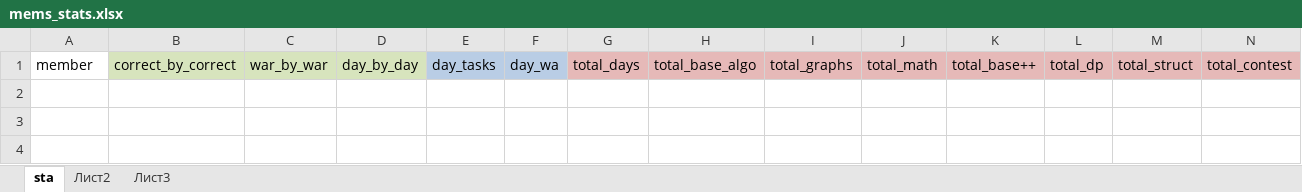
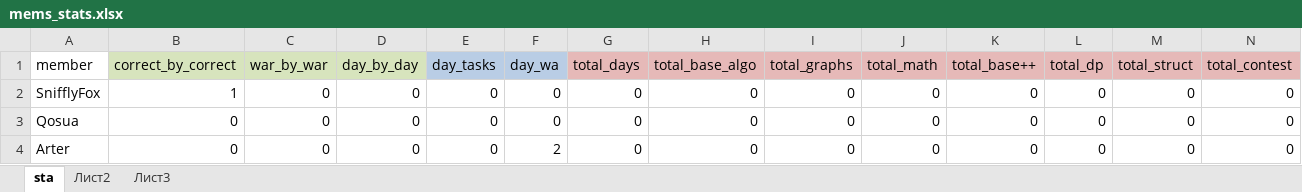
Before and after one commit to waterofox/CFP, an Excel workbook: CFP/tables/mems_stats.xlsx, sheet sta, drawn as a sheet; only a part is shown; values as stored, in another font and other column widths than the file's, no borders; rows hold the shown columns only; the diff names each change by its address in the sheet, - before the commit and + after, or states it on an @@ line.

```diff
--- a/CFP/tables/mems_stats.xlsx (sheet sta)
+++ b/CFP/tables/mems_stats.xlsx (sheet sta)
+row 2: SnifflyFox | 1 | 0 | 0 | 0 | 0 | 0 | 0 | 0 | 0 | 0 | 0 | 0 | 0
+row 3: Qosua | 0 | 0 | 0 | 0 | 0 | 0 | 0 | 0 | 0 | 0 | 0 | 0 | 0
+row 4: Arter | 0 | 0 | 0 | 0 | 2 | 0 | 0 | 0 | 0 | 0 | 0 | 0 | 0
```
Also changed, not shown: 3 other files.
